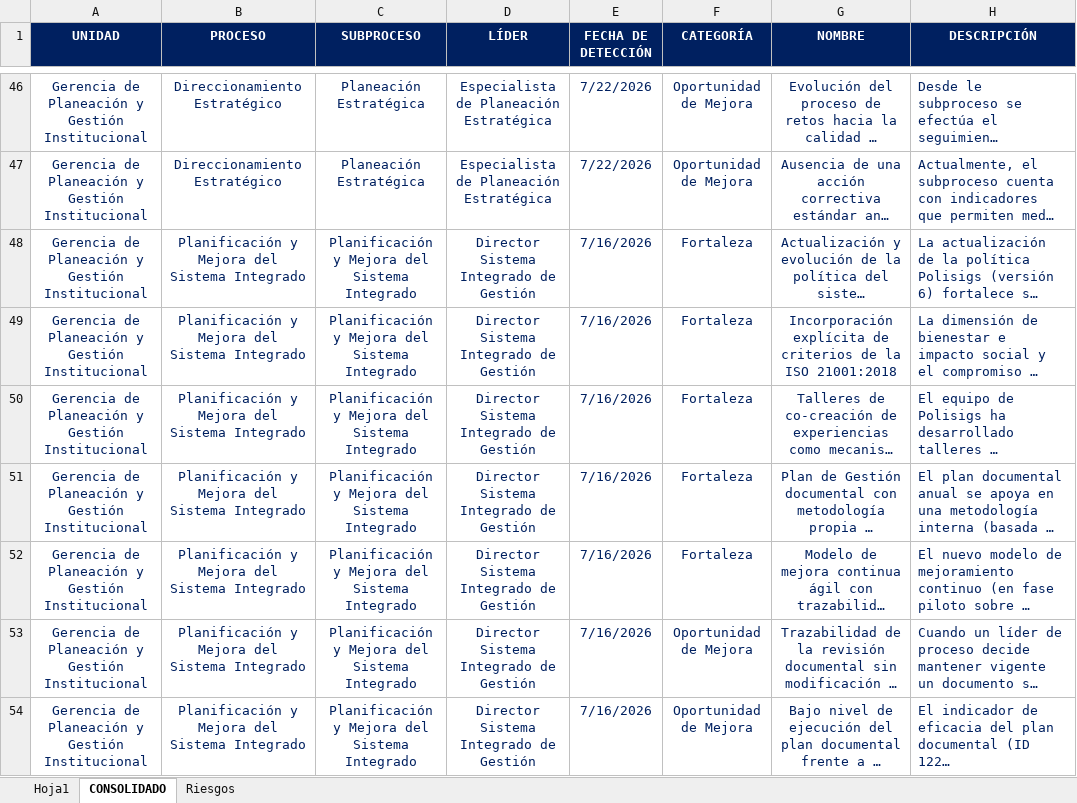
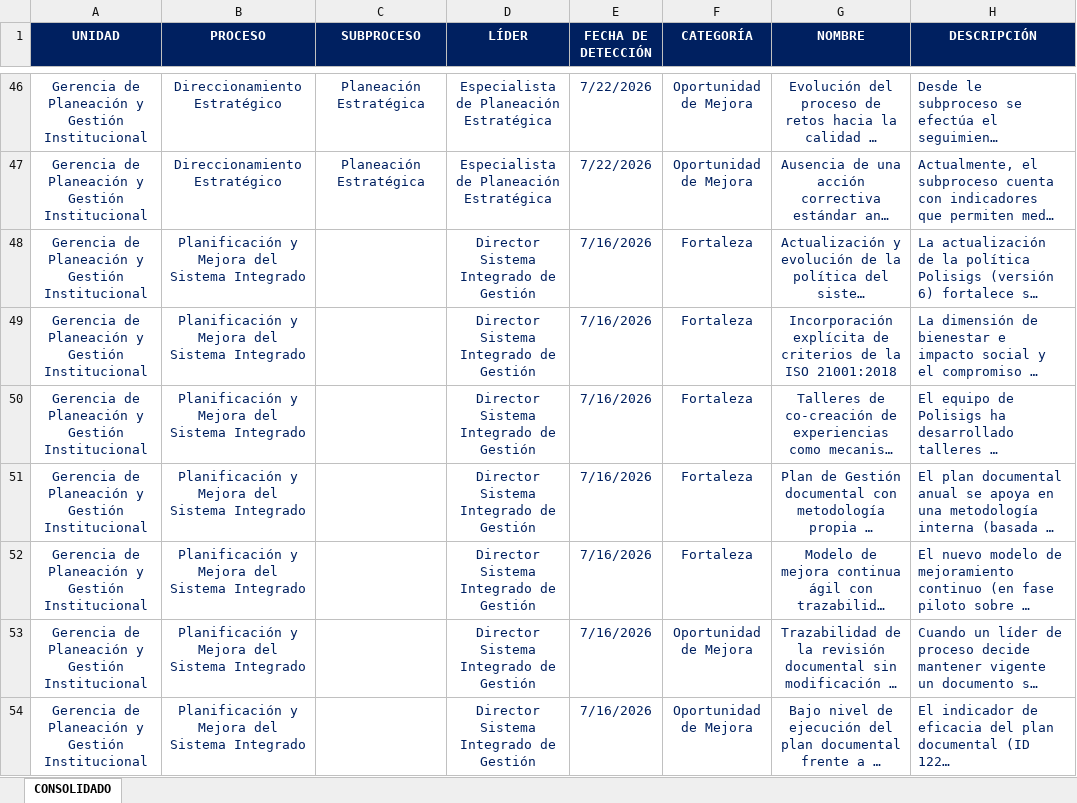
Before and after one commit to PlaneacionPoli/Dashboard_Auditoria, an Excel workbook: data/CONSOLIDADO HALLAZGOS AUDITORÍA 2026.xlsx, sheet CONSOLIDADO, drawn as a sheet; only a part is shown, gaps mark what is left out; long unchanged cells end in …; values as stored, in another font and other column widths than the file's, no borders; the diff covers the shown part only; the diff names each change by its address in the sheet, - before the commit and + after, or states it on an @@ line.

```diff
--- a/data/CONSOLIDADO HALLAZGOS AUDITORÍA 2026.xlsx (sheet CONSOLIDADO)
+++ b/data/CONSOLIDADO HALLAZGOS AUDITORÍA 2026.xlsx (sheet CONSOLIDADO)
@@ sheet tab hidden: Hoja1 @@
@@ sheet tab hidden: Riesgos @@
-C48:C54 (SUBPROCESO): Planificación y Mejora del Sistema Integrado
+C48:C54 (SUBPROCESO): (empty)
```
Also changed, not shown: 13 added rows, 1 removed row and 162 edited cells elsewhere in this sheet.
